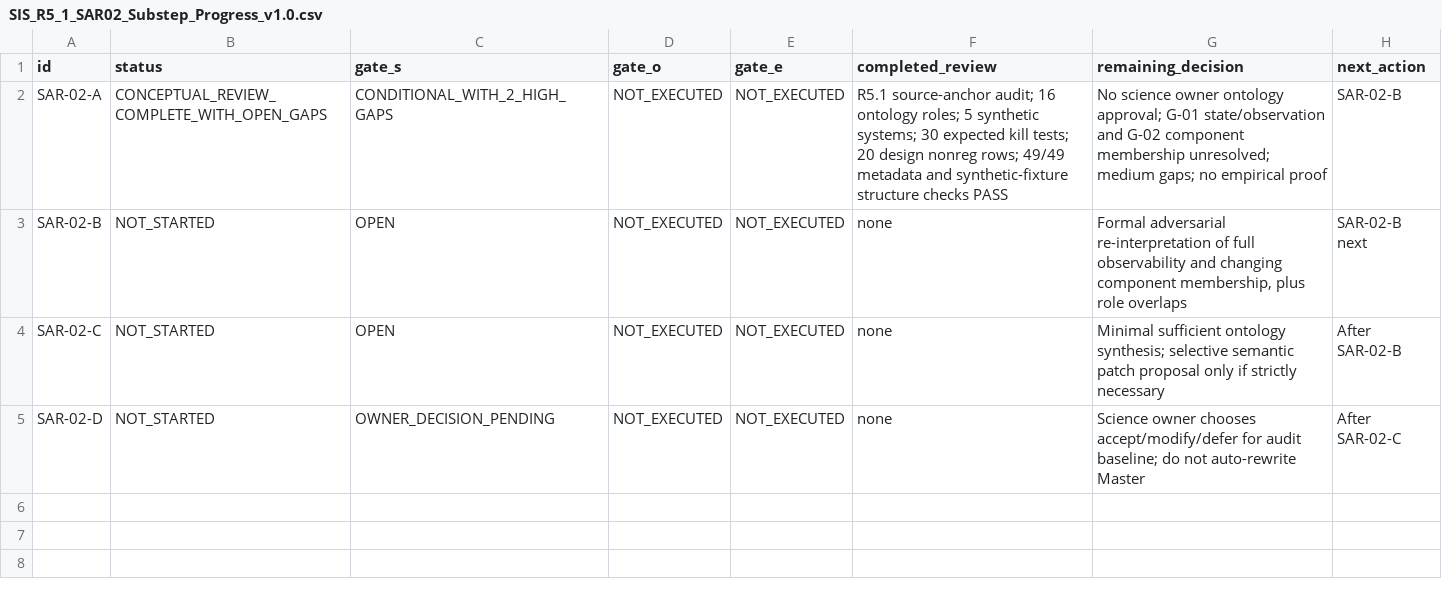
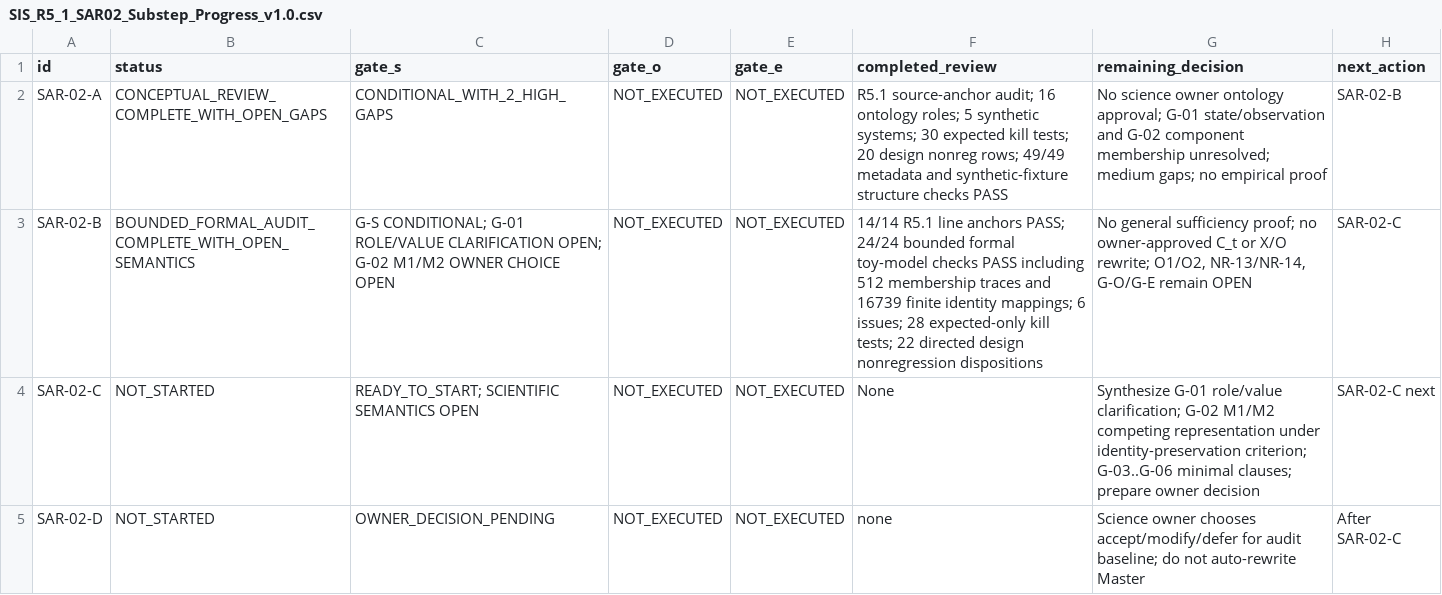
Before and after one commit to gitzhangcd/SIS-Main, a CSV file: governance/reviews/SIS_R5_1_SAR02_Substep_Progress_v1.0.csv, drawn as a sheet.

Commit message:
docs(review): record SAR-02-B 24 finite checks and pending SAR-02-C owner synthesis

```diff
--- a/governance/reviews/SIS_R5_1_SAR02_Substep_Progress_v1.0.csv
+++ b/governance/reviews/SIS_R5_1_SAR02_Substep_Progress_v1.0.csv
@@ -2,4 +2,4 @@
 "SAR-02-A","CONCEPTUAL_REVIEW_COMPLETE_WITH_OPEN_GAPS","CONDITIONAL_WITH_2_HIGH_GAPS","NOT_EXECUTED","NOT_EXECUTED","R5.1 source-anchor audit; 16 ontology roles; 5 synthetic systems; 30 expected kill tests; 20 design nonreg rows; 49/49 metadata and synthetic-fixture structure checks PASS","No science owner ontology approval; G-01 state/observation and G-02 component membership unresolved; medium gaps; no empirical proof","SAR-02-B"
-"SAR-02-B","NOT_STARTED","OPEN","NOT_EXECUTED","NOT_EXECUTED","none","Formal adversarial re-interpretation of full observability and changing component membership, plus role overlaps","SAR-02-B next"
-"SAR-02-C","NOT_STARTED","OPEN","NOT_EXECUTED","NOT_EXECUTED","none","Minimal sufficient ontology synthesis; selective semantic patch proposal only if strictly necessary","After SAR-02-B"
+"SAR-02-B","BOUNDED_FORMAL_AUDIT_COMPLETE_WITH_OPEN_SEMANTICS","G-S CONDITIONAL; G-01 ROLE/VALUE CLARIFICATION OPEN; G-02 M1/M2 OWNER CHOICE OPEN","NOT_EXECUTED","NOT_EXECUTED","14/14 R5.1 line anchors PASS; 24/24 bounded formal toy-model checks PASS including 512 membership traces and 16739 finite identity mappings; 6 issues; 28 expected-only kill tests; 22 directed design nonregression dispositions","No general sufficiency proof; no owner-approved C_t or X/O rewrite; O1/O2, NR-13/NR-14, G-O/G-E remain OPEN","SAR-02-C"
+"SAR-02-C","NOT_STARTED","READY_TO_START; SCIENTIFIC SEMANTICS OPEN","NOT_EXECUTED","NOT_EXECUTED","None","Synthesize G-01 role/value clarification; G-02 M1/M2 competing representation under identity-preservation criterion; G-03..G-06 minimal clauses; prepare owner decision","SAR-02-C next"
 "SAR-02-D","NOT_STARTED","OWNER_DECISION_PENDING","NOT_EXECUTED","NOT_EXECUTED","none","Science owner chooses accept/modify/defer for audit baseline; do not auto-rewrite Master","After SAR-02-C"
```
